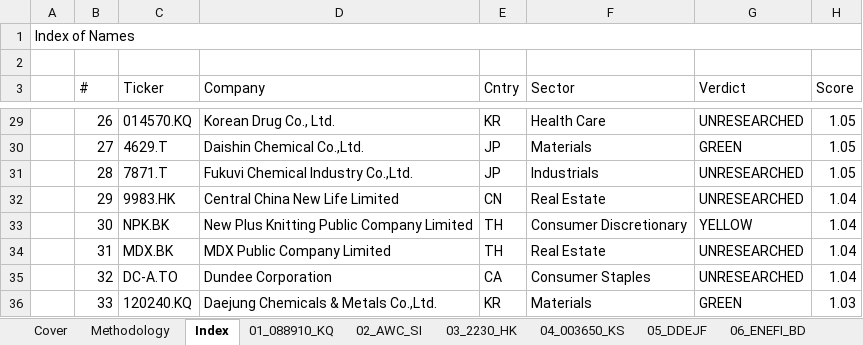
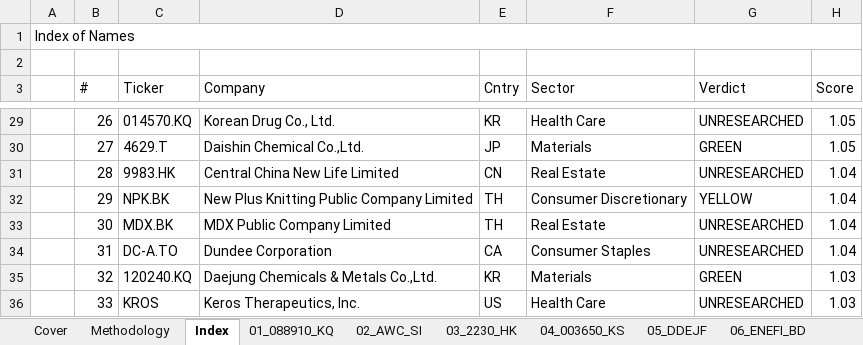
Before and after one commit to jupitersstring/cyclepapa, an Excel workbook: asymmetry_harvard_workbook.xlsx, sheet Index, drawn as a sheet; only a part is shown, gaps mark what is left out; values as stored, in another font and other column widths than the file's, no cell formats; the diff covers the shown part only; the diff names each change by its address in the sheet, - before the commit and + after, or states it on an @@ line.

```diff
--- a/asymmetry_harvard_workbook.xlsx (sheet Index)
+++ b/asymmetry_harvard_workbook.xlsx (sheet Index)
-C31 (Ticker): 7871.T
+C31 (Ticker): 9983.HK
-D31 (Company): Fukuvi Chemical Industry Co.,Ltd.
+D31 (Company): Central China New Life Limited
-E31 (Cntry): JP
+E31 (Cntry): CN
-F31 (Sector): Industrials
+F31 (Sector): Real Estate
-H31 (Score): 1.05
+H31 (Score): 1.04
-C32 (Ticker): 9983.HK
+C32 (Ticker): NPK.BK
-D32 (Company): Central China New Life Limited
+D32 (Company): New Plus Knitting Public Company Limited
-E32 (Cntry): CN
+E32 (Cntry): TH
-F32 (Sector): Real Estate
+F32 (Sector): Consumer Discretionary
-G32 (Verdict): UNRESEARCHED
+G32 (Verdict): YELLOW
-C33 (Ticker): NPK.BK
+C33 (Ticker): MDX.BK
-D33 (Company): New Plus Knitting Public Company Limited
+D33 (Company): MDX Public Company Limited
-F33 (Sector): Consumer Discretionary
+F33 (Sector): Real Estate
-G33 (Verdict): YELLOW
+G33 (Verdict): UNRESEARCHED
-C34 (Ticker): MDX.BK
+C34 (Ticker): DC-A.TO
-D34 (Company): MDX Public Company Limited
+D34 (Company): Dundee Corporation
-E34 (Cntry): TH
+E34 (Cntry): CA
-F34 (Sector): Real Estate
+F34 (Sector): Consumer Staples
-C35 (Ticker): DC-A.TO
+C35 (Ticker): 120240.KQ
-D35 (Company): Dundee Corporation
+D35 (Company): Daejung Chemicals & Metals Co.,Ltd.
-E35 (Cntry): CA
+E35 (Cntry): KR
-F35 (Sector): Consumer Staples
+F35 (Sector): Materials
-G35 (Verdict): UNRESEARCHED
+G35 (Verdict): GREEN
-H35 (Score): 1.04
+H35 (Score): 1.03
-C36 (Ticker): 120240.KQ
+C36 (Ticker): KROS
-D36 (Company): Daejung Chemicals & Metals Co.,Ltd.
+D36 (Company): Keros Therapeutics, Inc.
-E36 (Cntry): KR
+E36 (Cntry): US
-F36 (Sector): Materials
+F36 (Sector): Health Care
-G36 (Verdict): GREEN
+G36 (Verdict): UNRESEARCHED
```
Also changed, not shown: 82 edited cells elsewhere in this sheet, sheet 45_0559_HK, sheet 32_120240_KQ, sheet 30_MDX_BK, sheet 46_036190_KQ, sheet 39_4301_T, sheet 48_1V5_F, 21 more sheets, other sheet tabs, cell formats, asymmetry_nms_book.xlsx, otc_archetype_book.xlsx, 13 other files.
